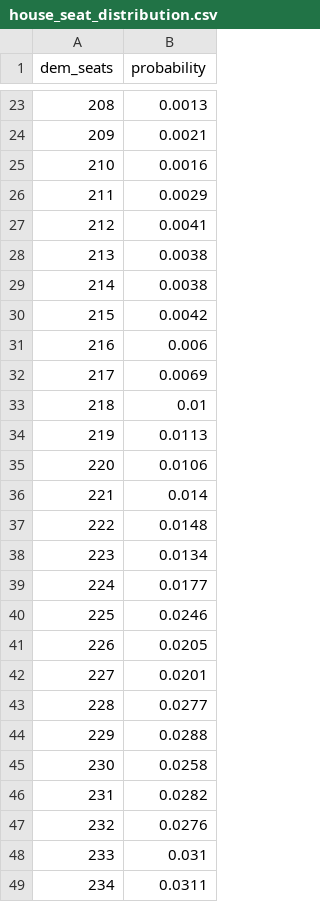
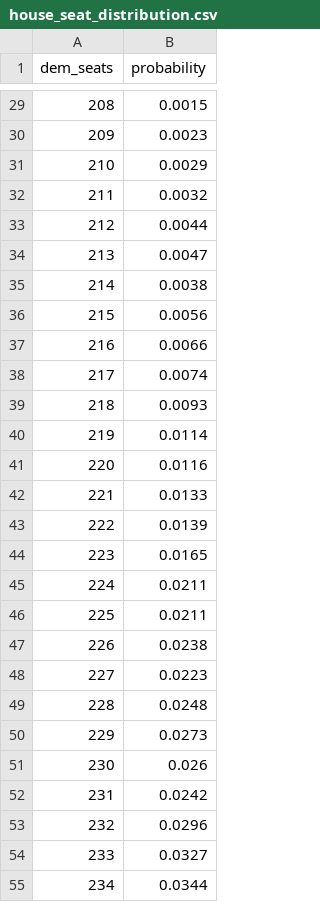
Before and after one commit to riskypearl/Forecast-Model, a CSV file: house_seat_distribution.csv, drawn as a sheet; only a part is shown, gaps mark what is left out; the diff covers the shown part only.

```diff
--- a/house_seat_distribution.csv
+++ b/house_seat_distribution.csv
@@ -23,27 +29,27 @@ dem_seats,probability
-208,0.0013
-209,0.0021
-210,0.0016
-211,0.0029
-212,0.0041
-213,0.0038
+208,0.0015
+209,0.0023
+210,0.0029
+211,0.0032
+212,0.0044
+213,0.0047
 214,0.0038
-215,0.0042
-216,0.006
-217,0.0069
-218,0.01
-219,0.0113
-220,0.0106
-221,0.014
-222,0.0148
-223,0.0134
-224,0.0177
-225,0.0246
-226,0.0205
-227,0.0201
-228,0.0277
-229,0.0288
-230,0.0258
-231,0.0282
-232,0.0276
-233,0.031
-234,0.0311
+215,0.0056
+216,0.0066
+217,0.0074
+218,0.0093
+219,0.0114
+220,0.0116
+221,0.0133
+222,0.0139
+223,0.0165
+224,0.0211
+225,0.0211
+226,0.0238
+227,0.0223
+228,0.0248
+229,0.0273
+230,0.026
+231,0.0242
+232,0.0296
+233,0.0327
+234,0.0344
```
Also changed, not shown: 11 added rows, 8 removed rows and 86 edited cells elsewhere in this file, data/gcb_polls.csv, data/gov_polls.csv, 18 other files.
